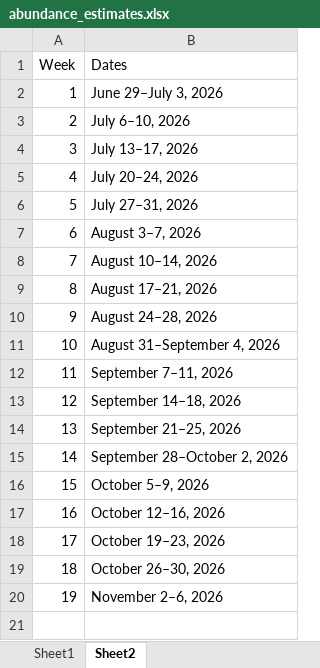
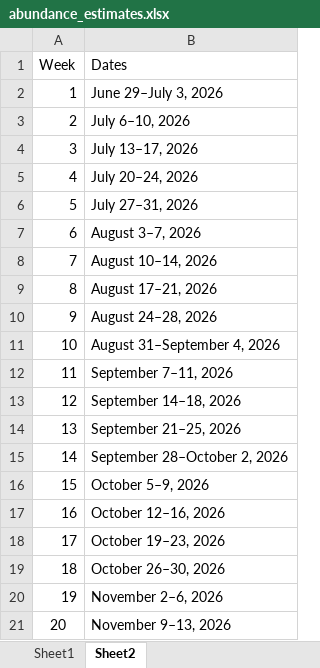
Before and after one commit to BDO-Science/samt_smt_assessments, an Excel workbook: data_raw/smelt/abundance_estimates.xlsx, sheet Sheet2, drawn as a sheet; values as stored, in another font and other column widths than the file's, no borders; the diff names each change by its address in the sheet, - before the commit and + after, or states it on an @@ line.

```diff
--- a/data_raw/smelt/abundance_estimates.xlsx (sheet Sheet2)
+++ b/data_raw/smelt/abundance_estimates.xlsx (sheet Sheet2)
+row 21: 20 | November 9–13, 2026
```
Also changed, not shown: sheet Sheet1, 8 other files.
